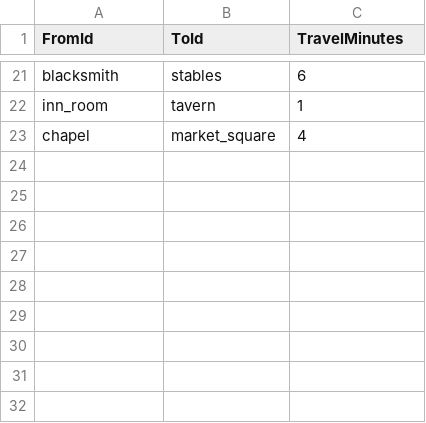
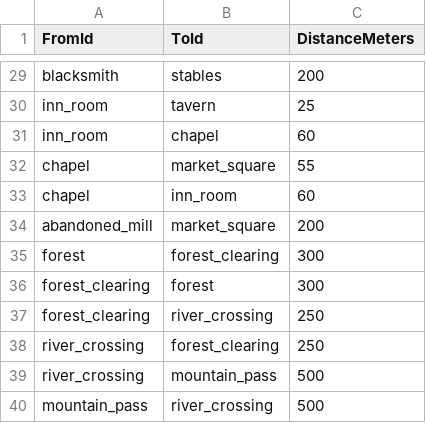
Before and after one commit to Adaraneo/GameEngineTools, a CSV file: GameSandbox/SourceFiles/World/Connections.csv, drawn as a sheet; only a part is shown, gaps mark what is left out; addresses are those after the commit; the diff covers the shown part only; the diff names each change by its address in the sheet, - before the commit and + after, or states it on an @@ line.

```diff
--- a/GameSandbox/SourceFiles/World/Connections.csv
+++ b/GameSandbox/SourceFiles/World/Connections.csv
-C1: TravelMinutes
+C1: DistanceMeters
-C29 (DistanceMeters): 6
+C29 (DistanceMeters): 200
-C30 (DistanceMeters): 1
+C30 (DistanceMeters): 25
+row 31: inn_room | chapel | 60
-C32 (DistanceMeters): 4
+C32 (DistanceMeters): 55
+row 33: chapel | inn_room | 60
+row 34: abandoned_mill | market_square | 200
+row 35: forest | forest_clearing | 300
+row 36: forest_clearing | forest | 300
+row 37: forest_clearing | river_crossing | 250
+row 38: river_crossing | forest_clearing | 250
+row 39: river_crossing | mountain_pass | 500
+row 40: mountain_pass | river_crossing | 500
```
Also changed, not shown: 9 added rows, 1 removed row and 18 edited cells elsewhere in this file, GameSandbox/SourceFiles/World/Locations.csv, GameSandbox/SourceFiles/World/Objects/castle_hall.csv, 30 other files.
